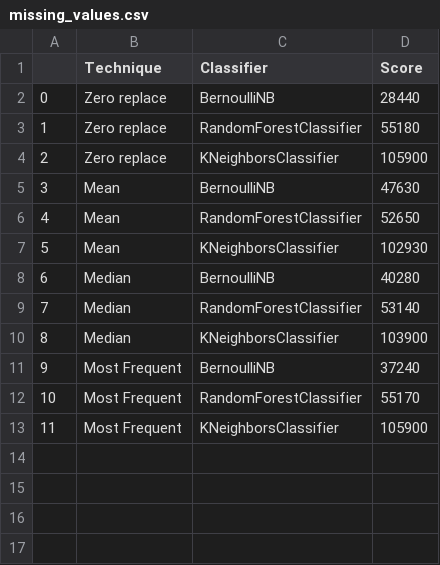
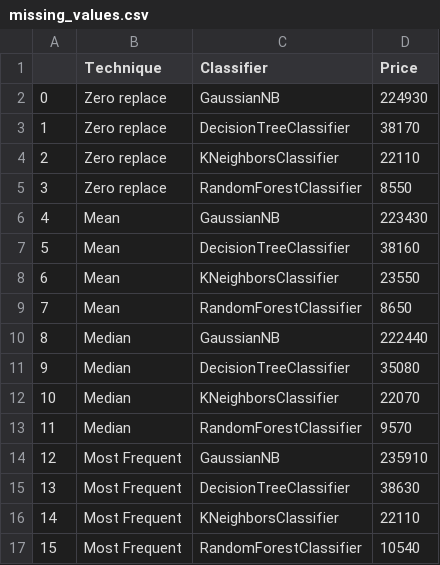
Before and after one commit to waque/CD, a CSV file: proj/APS_Failure_and_Operational_Data_for_Scania_Trucks/plot_data/missing_values.csv, drawn as a sheet; addresses are those after the commit; the diff names each change by its address in the sheet, - before the commit and + after, or states it on an @@ line.

Commit message:
Add missing values comparison

```diff
--- a/proj/APS_Failure_and_Operational_Data_for_Scania_Trucks/plot_data/missing_values.csv
+++ b/proj/APS_Failure_and_Operational_Data_for_Scania_Trucks/plot_data/missing_values.csv
-D1: Score
+D1: Price
-C2 (Classifier): BernoulliNB
+C2 (Classifier): GaussianNB
-D2 (Price): 28440
+D2 (Price): 224930
-C3 (Classifier): RandomForestClassifier
+C3 (Classifier): DecisionTreeClassifier
-D3 (Price): 55180
+D3 (Price): 38170
-D4 (Price): 105900
+D4 (Price): 22110
+row 5: 3 | Zero replace | RandomForestClassifier | 8550
@@ column A renumbered between rows 6 and 16 @@
-C6 (Classifier): BernoulliNB
+C6 (Classifier): GaussianNB
-D6 (Price): 47630
+D6 (Price): 223430
-C7 (Classifier): RandomForestClassifier
+C7 (Classifier): DecisionTreeClassifier
-D7 (Price): 52650
+D7 (Price): 38160
-D8 (Price): 102930
+D8 (Price): 23550
+row 9: 7 | Mean | RandomForestClassifier | 8650
-C10 (Classifier): BernoulliNB
+C10 (Classifier): GaussianNB
-D10 (Price): 40280
+D10 (Price): 222440
-C11 (Classifier): RandomForestClassifier
+C11 (Classifier): DecisionTreeClassifier
-D11 (Price): 53140
+D11 (Price): 35080
-D12 (Price): 103900
+D12 (Price): 22070
+row 13: 11 | Median | RandomForestClassifier | 9570
-C14 (Classifier): BernoulliNB
+C14 (Classifier): GaussianNB
-D14 (Price): 37240
+D14 (Price): 235910
-C15 (Classifier): RandomForestClassifier
+C15 (Classifier): DecisionTreeClassifier
-D15 (Price): 55170
+D15 (Price): 38630
-D16 (Price): 105900
+D16 (Price): 22110
+row 17: 15 | Most Frequent | RandomForestClassifier | 10540
```
Also changed, not shown: 9 other files.
